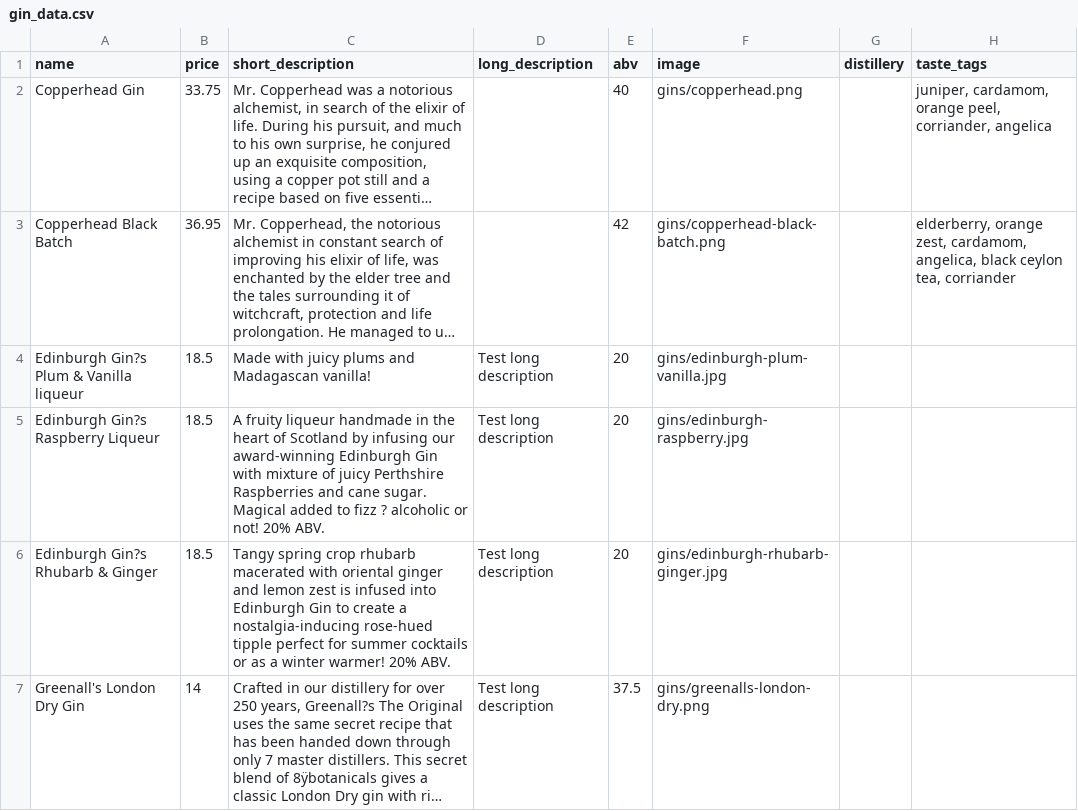
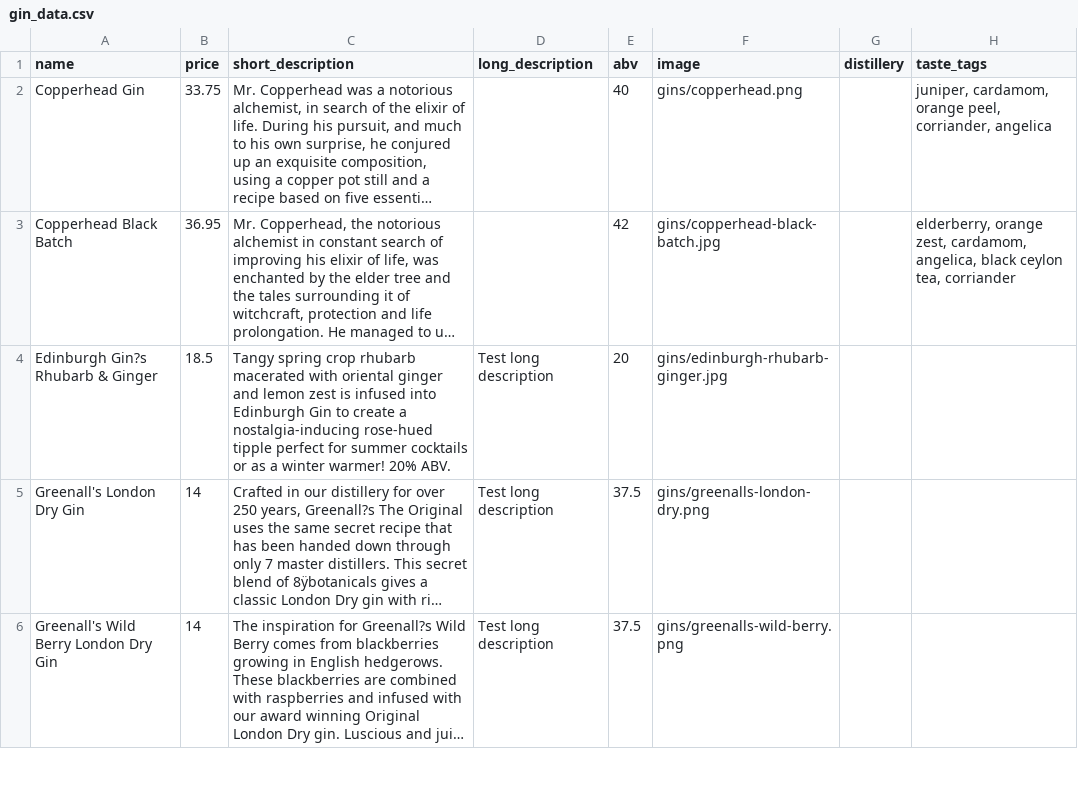
Before and after one commit to ms813/Ginthusiasm, a CSV file: gin_data.csv, drawn as a sheet; only a part is shown; the shorter side is filled out with more unchanged rows; long unchanged cells end in …; the diff names each change by its address in the sheet, - before the commit and + after, or states it on an @@ line.

Commit message:
Removed non gins

```diff
--- a/gin_data.csv
+++ b/gin_data.csv
-F3 (image): gins/copperhead-black-batch.png
+F3 (image): gins/copperhead-black-batch.jpg
-row 4: Edinburgh Gin?s Plum & Vanilla liqueur | 18.5 | Made with juicy plums and Madagascan vanilla! | Test long description | 20 | gins/edinburgh-plum-vanilla.jpg
-row 5: Edinburgh Gin?s Raspberry Liqueur | 18.5 | A fruity liqueur handmade in the heart of Scotland by infusing our award-winning Edinburgh Gin with mixture of juicy Perthshire Raspberries and cane sugar. Magical added to fizz ? alcoholic or not! 20% ABV. | Test long description | 20 | gins/edinburgh-raspberry.jpg
```
